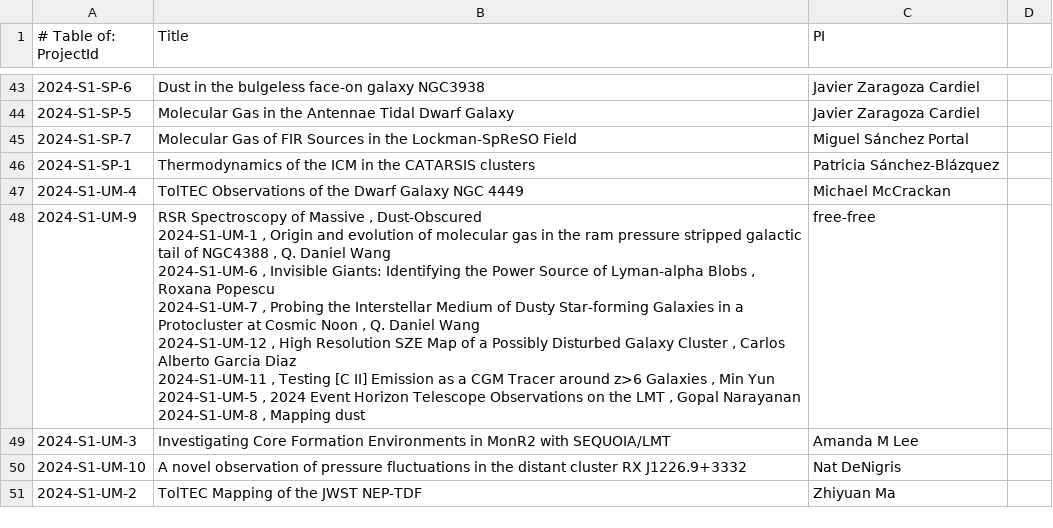
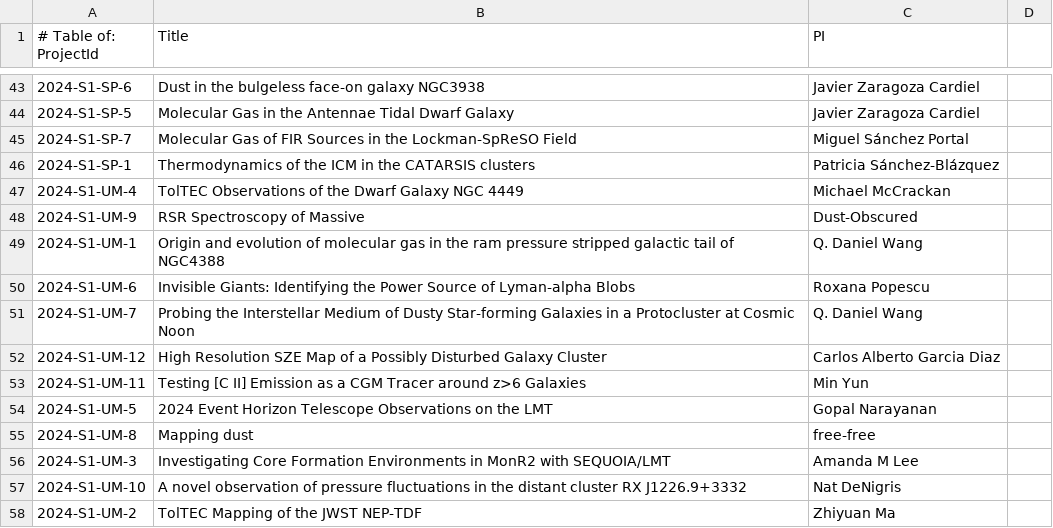
Before and after one commit to astroumd/lmtoy, a CSV file: etc/ProjectId.csv, drawn as a sheet; only a part is shown, gaps mark what is left out.

Commit message:
fix uneven quotes in title

```diff
--- a/etc/ProjectId.csv
+++ b/etc/ProjectId.csv
@@ -47,10 +47,10 @@
 2024-S1-UM-4 , TolTEC Observations of the Dwarf Galaxy NGC 4449 , Michael McCrackan
-2024-S1-UM-9 , "RSR Spectroscopy of Massive ,  Dust-Obscured
-2024-S1-UM-1 , Origin and evolution of molecular gas in the ram pressure stripped galactic tail of NGC4388 , Q. Daniel Wang
-2024-S1-UM-6 , Invisible Giants: Identifying the Power Source of Lyman-alpha Blobs , Roxana Popescu
-2024-S1-UM-7 , Probing the Interstellar Medium of Dusty Star-forming Galaxies in a Protocluster at Cosmic Noon , Q. Daniel Wang
-2024-S1-UM-12 , High Resolution SZE Map of a Possibly Disturbed Galaxy Cluster , Carlos Alberto Garcia Diaz
-2024-S1-UM-11 , Testing [C II] Emission as a CGM Tracer around z>6 Galaxies , Min Yun
-2024-S1-UM-5 , 2024 Event Horizon Telescope Observations on the LMT , Gopal Narayanan
-2024-S1-UM-8 , "Mapping dust ,  free-free
+2024-S1-UM-9 , RSR Spectroscopy of Massive ,  Dust-Obscured
+2024-S1-UM-1 , Origin and evolution of molecular gas in the ram pressure stripped galactic tail of NGC4388 , Q. Daniel Wang
+2024-S1-UM-6 , Invisible Giants: Identifying the Power Source of Lyman-alpha Blobs , Roxana Popescu
+2024-S1-UM-7 , Probing the Interstellar Medium of Dusty Star-forming Galaxies in a Protocluster at Cosmic Noon , Q. Daniel Wang
+2024-S1-UM-12 , High Resolution SZE Map of a Possibly Disturbed Galaxy Cluster , Carlos Alberto Garcia Diaz
+2024-S1-UM-11 , Testing [C II] Emission as a CGM Tracer around z>6 Galaxies , Min Yun
+2024-S1-UM-5 , 2024 Event Horizon Telescope Observations on the LMT , Gopal Narayanan
+2024-S1-UM-8 , Mapping dust ,  free-free
 2024-S1-UM-3 , Investigating Core Formation Environments in MonR2 with SEQUOIA/LMT , Amanda M Lee
```
